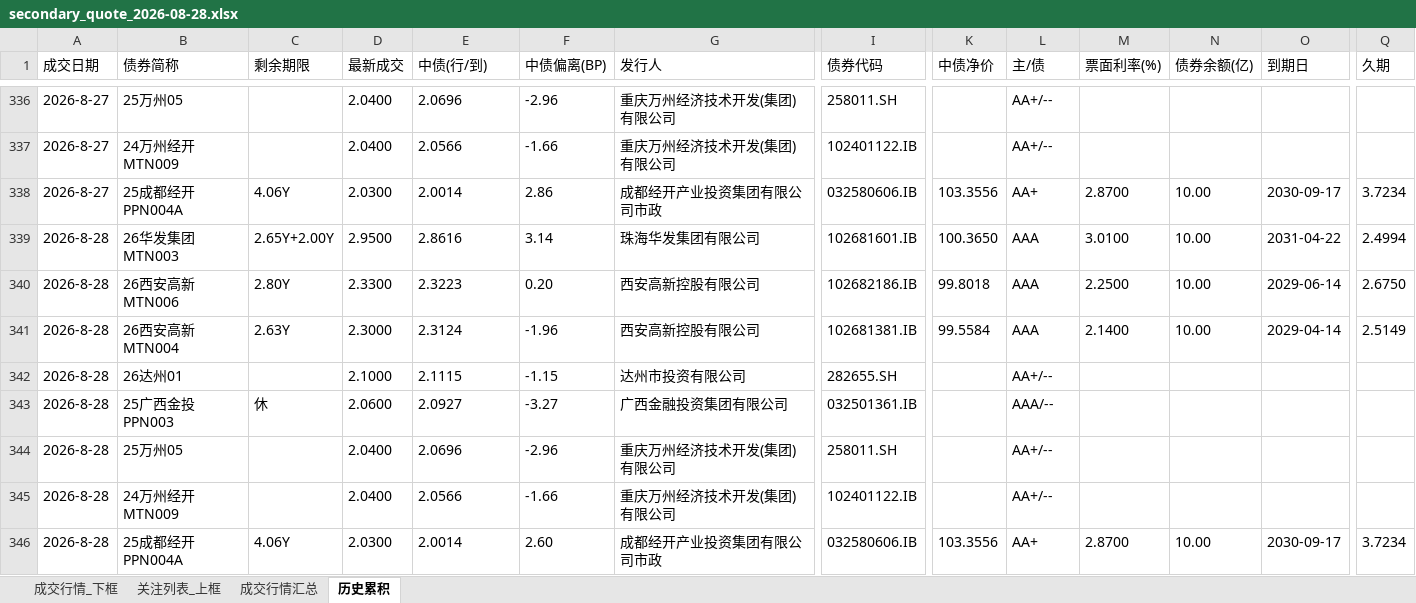
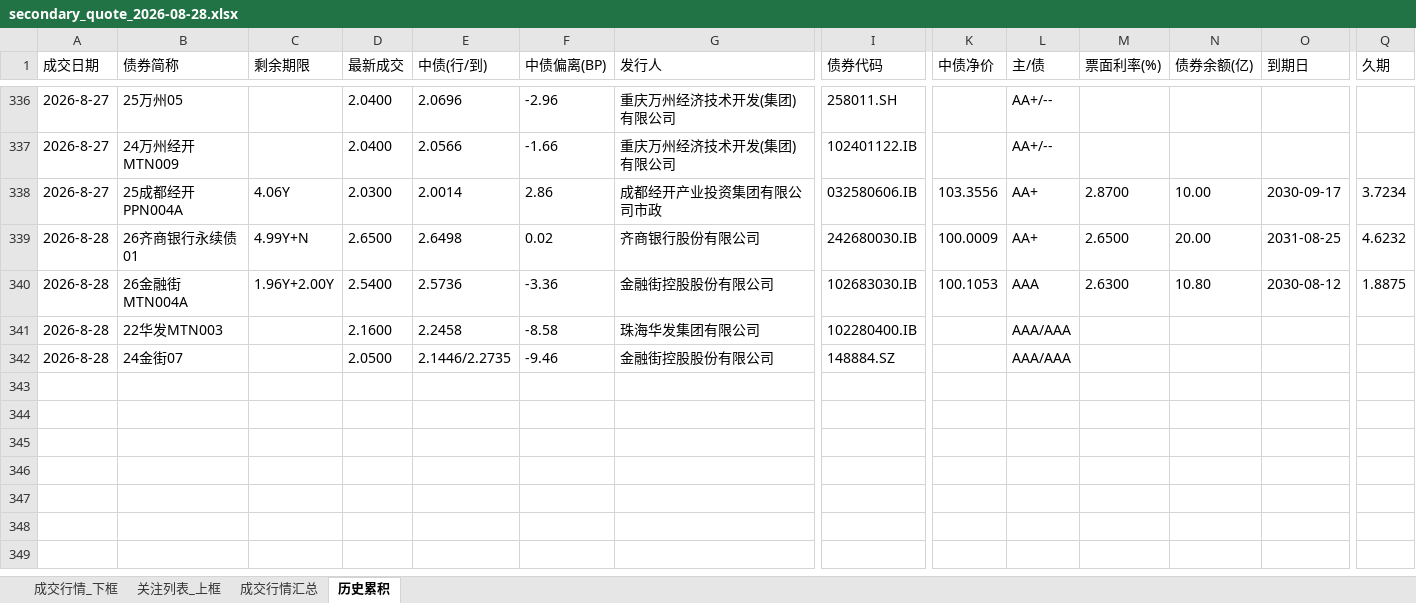
Before and after one commit to geomouse/innodealing-bond-export, an Excel workbook: data/secondary/secondary_quote_2026-08-28.xlsx, sheet 历史累积, drawn as a sheet; only a part is shown, gaps mark what is left out; values as stored, in another font and other column widths than the file's, no borders; removed rows and columns are numbered as before the commit, all else as after; rows hold the shown columns only; the diff names each change by its address in the sheet, - before the commit and + after, or states it on an @@ line.

```diff
--- a/data/secondary/secondary_quote_2026-08-28.xlsx (sheet 历史累积)
+++ b/data/secondary/secondary_quote_2026-08-28.xlsx (sheet 历史累积)
+row 339: 2026-8-28 | 26齐商银行永续债01 | 4.99Y+N | 2.6500 | 2.6498 | 0.02 | 齐商银行股份有限公司 | 242680030.IB | 100.0009 | AA+ | 2.6500 | 20.00 | 2031-08-25 | 4.6232
+row 340: 2026-8-28 | 26金融街MTN004A | 1.96Y+2.00Y | 2.5400 | 2.5736 | -3.36 | 金融街控股股份有限公司 | 102683030.IB | 100.1053 | AAA | 2.6300 | 10.80 | 2030-08-12 | 1.8875
-B341 (债券简称): 26华发集团MTN003
+B341 (债券简称): 22华发MTN003
-C341 (剩余期限): 2.65Y+2.00Y
+C341 (剩余期限): (empty)
-D341 (最新成交): 2.9500
+D341 (最新成交): 2.1600
-E341 (中债(行/到)): 2.8616
+E341 (中债(行/到)): 2.2458
-F341 (中债偏离(BP)): 3.14
+F341 (中债偏离(BP)): -8.58
-I341 (债券代码): 102681601.IB
+I341 (债券代码): 102280400.IB
-K341 (中债净价): 100.3650
+K341 (中债净价): (empty)
-L341 (主/债): AAA
+L341 (主/债): AAA/AAA
-M341 (票面利率(%)): 3.0100
+M341 (票面利率(%)): (empty)
-N341 (债券余额(亿)): 10.00
+N341 (债券余额(亿)): (empty)
-O341 (到期日): 2031-04-22
+O341 (到期日): (empty)
-Q341 (久期): 2.4994
+Q341 (久期): (empty)
-row 340: 2026-8-28 | 26西安高新MTN006 | 2.80Y | 2.3300 | 2.3223 | 0.20 | 西安高新控股有限公司 | 102682186.IB | 99.8018 | AAA | 2.2500 | 10.00 | 2029-06-14 | 2.6750
-row 341: 2026-8-28 | 26西安高新MTN004 | 2.63Y | 2.3000 | 2.3124 | -1.96 | 西安高新控股有限公司 | 102681381.IB | 99.5584 | AAA | 2.1400 | 10.00 | 2029-04-14 | 2.5149
-row 342: 2026-8-28 | 26达州01 |  | 2.1000 | 2.1115 | -1.15 | 达州市投资有限公司 | 282655.SH |  | AA+/--
-row 343: 2026-8-28 | 25广西金投PPN003 | 休 | 2.0600 | 2.0927 | -3.27 | 广西金融投资集团有限公司 | 032501361.IB |  | AAA/--
-row 344: 2026-8-28 | 25万州05 |  | 2.0400 | 2.0696 | -2.96 | 重庆万州经济技术开发(集团)有限公司 | 258011.SH |  | AA+/--
-row 345: 2026-8-28 | 24万州经开MTN009 |  | 2.0400 | 2.0566 | -1.66 | 重庆万州经济技术开发(集团)有限公司 | 102401122.IB |  | AA+/--
-row 346: 2026-8-28 | 25成都经开PPN004A | 4.06Y | 2.0300 | 2.0014 | 2.60 | 成都经开产业投资集团有限公司市政 | 032580606.IB | 103.3556 | AA+ | 2.8700 | 10.00 | 2030-09-17 | 3.7234
+row 342: 2026-8-28 | 24金街07 |  | 2.0500 | 2.1446/2.2735 | -9.46 | 金融街控股股份有限公司 | 148884.SZ |  | AAA/AAA
```
Also changed, not shown: sheet 成交行情_下框, sheet 关注列表_上框, sheet 成交行情汇总, 2 other files.
